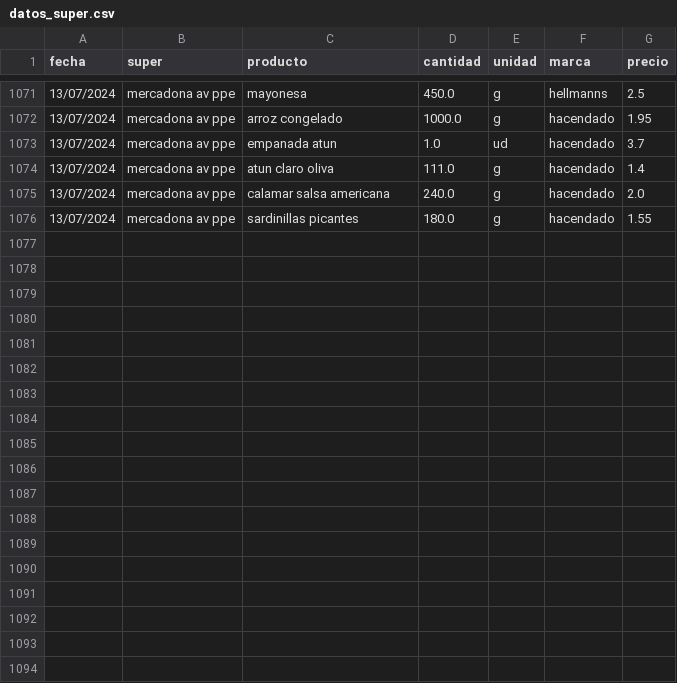
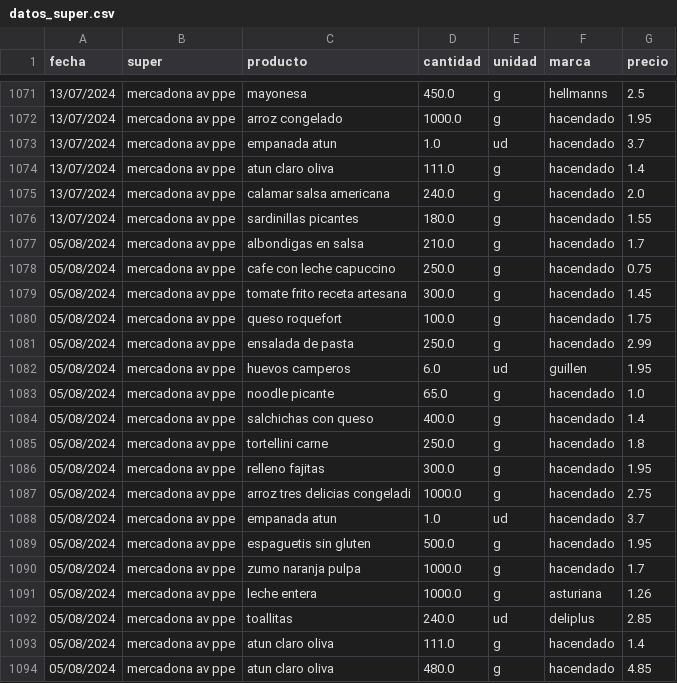
Before and after one commit to SarelaFolgar/control_super, a CSV file: datos_super.csv, drawn as a sheet; only a part is shown, gaps mark what is left out; the diff names each change by its address in the sheet, - before the commit and + after, or states it on an @@ line.

Commit message:
📥 Agregar 18 productos via API

```diff
--- a/datos_super.csv
+++ b/datos_super.csv
+row 1077: 05/08/2024 | mercadona av ppe | albondigas en salsa | 210.0 | g | hacendado | 1.7
+row 1078: 05/08/2024 | mercadona av ppe | cafe con leche capuccino | 250.0 | g | hacendado | 0.75
+row 1079: 05/08/2024 | mercadona av ppe | tomate frito receta artesana | 300.0 | g | hacendado | 1.45
+row 1080: 05/08/2024 | mercadona av ppe | queso roquefort | 100.0 | g | hacendado | 1.75
+row 1081: 05/08/2024 | mercadona av ppe | ensalada de pasta | 250.0 | g | hacendado | 2.99
+row 1082: 05/08/2024 | mercadona av ppe | huevos camperos | 6.0 | ud | guillen | 1.95
+row 1083: 05/08/2024 | mercadona av ppe | noodle picante | 65.0 | g | hacendado | 1.0
+row 1084: 05/08/2024 | mercadona av ppe | salchichas con queso | 400.0 | g | hacendado | 1.4
+row 1085: 05/08/2024 | mercadona av ppe | tortellini carne | 250.0 | g | hacendado | 1.8
+row 1086: 05/08/2024 | mercadona av ppe | relleno fajitas | 300.0 | g | hacendado | 1.95
+row 1087: 05/08/2024 | mercadona av ppe | arroz tres delicias congeladi | 1000.0 | g | hacendado | 2.75
+row 1088: 05/08/2024 | mercadona av ppe | empanada atun | 1.0 | ud | hacendado | 3.7
+row 1089: 05/08/2024 | mercadona av ppe | espaguetis sin gluten | 500.0 | g | hacendado | 1.95
+row 1090: 05/08/2024 | mercadona av ppe | zumo naranja pulpa | 1000.0 | g | hacendado | 1.7
+row 1091: 05/08/2024 | mercadona av ppe | leche entera | 1000.0 | g | asturiana | 1.26
+row 1092: 05/08/2024 | mercadona av ppe | toallitas | 240.0 | ud | deliplus | 2.85
+row 1093: 05/08/2024 | mercadona av ppe | atun claro oliva | 111.0 | g | hacendado | 1.4
+row 1094: 05/08/2024 | mercadona av ppe | atun claro oliva | 480.0 | g | hacendado | 4.85
```
